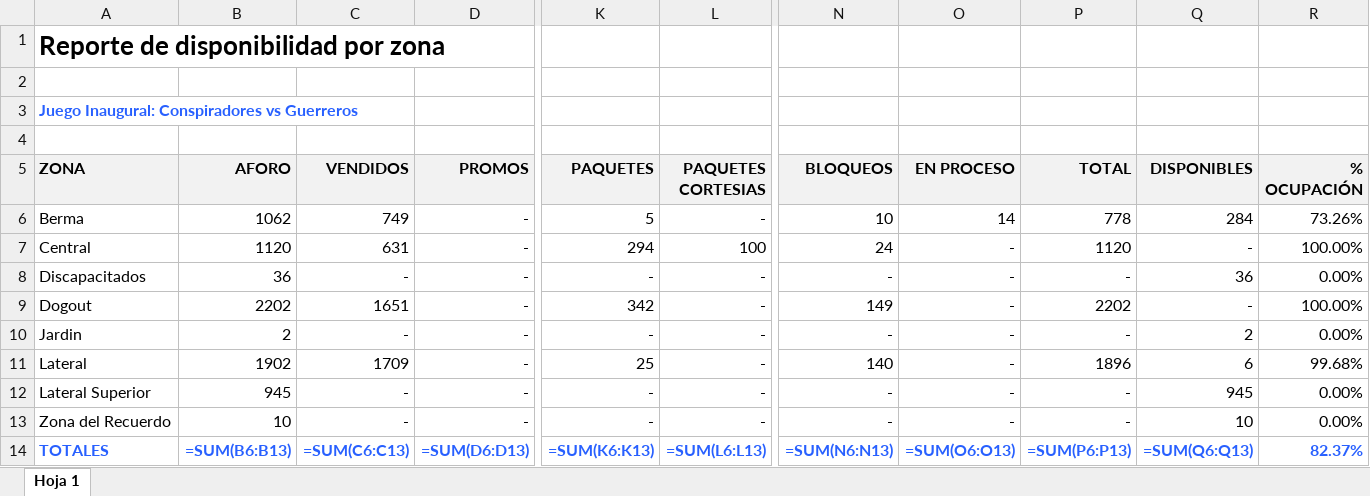
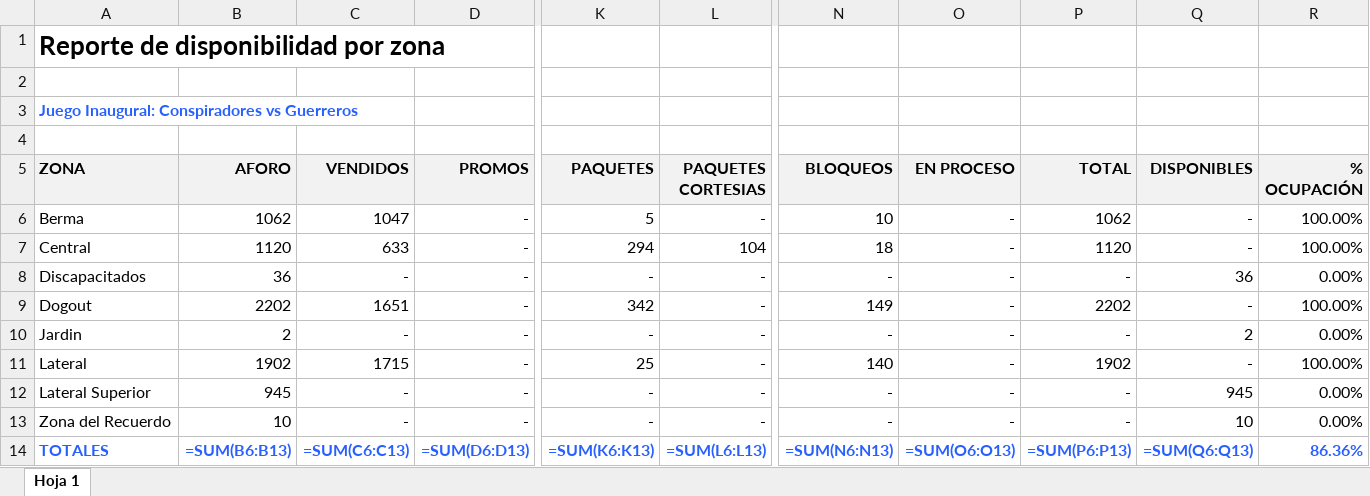
Before and after one commit to javierolea13/series-inaugurales-lmb, an Excel workbook: data/asistencia/Guerreros 2026.xlsx, sheet Hoja 1, drawn as a sheet; only a part is shown, gaps mark what is left out; values as stored, in another font and other column widths than the file's, no borders; formulas without a stored value are shown as written; the diff names each change by its address in the sheet, - before the commit and + after, or states it on an @@ line.

```diff
--- a/data/asistencia/Guerreros 2026.xlsx (sheet Hoja 1)
+++ b/data/asistencia/Guerreros 2026.xlsx (sheet Hoja 1)
-C6 (VENDIDOS): 749
+C6 (VENDIDOS): 1047
-O6 (EN PROCESO): 14
+O6 (EN PROCESO): -
-P6 (TOTAL): 778
+P6 (TOTAL): 1062
-Q6 (DISPONIBLES): 284
+Q6 (DISPONIBLES): -
-R6 (% OCUPACIÓN): 73.26%
+R6 (% OCUPACIÓN): 100.00%
-C7 (VENDIDOS): 631
+C7 (VENDIDOS): 633
-L7 (PAQUETES CORTESIAS): 100
+L7 (PAQUETES CORTESIAS): 104
-N7 (BLOQUEOS): 24
+N7 (BLOQUEOS): 18
-C11 (VENDIDOS): 1709
+C11 (VENDIDOS): 1715
-P11 (TOTAL): 1896
+P11 (TOTAL): 1902
-Q11 (DISPONIBLES): 6
+Q11 (DISPONIBLES): -
-R11 (% OCUPACIÓN): 99.68%
+R11 (% OCUPACIÓN): 100.00%
-R14 (% OCUPACIÓN): 82.37%
+R14 (% OCUPACIÓN): 86.36%
```
Also changed, not shown: data/asistencia/Sultanes 2026.xlsx, data/asistencia/Tecos 2026.xlsx, 8 other files.
